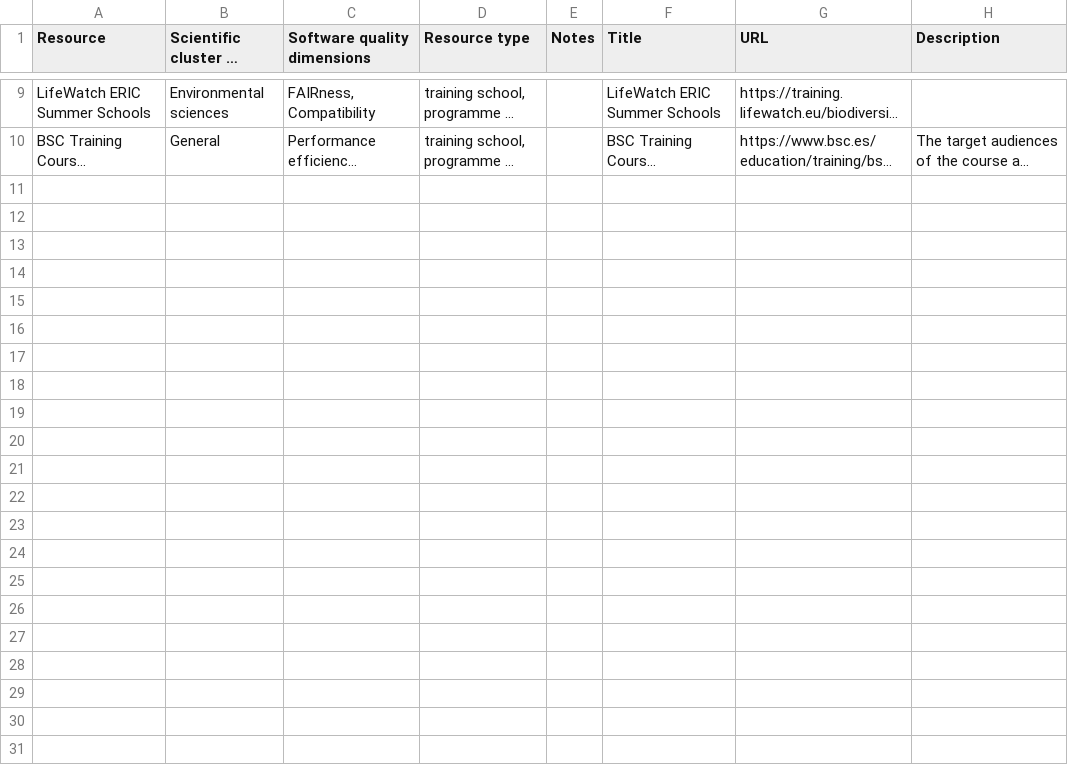
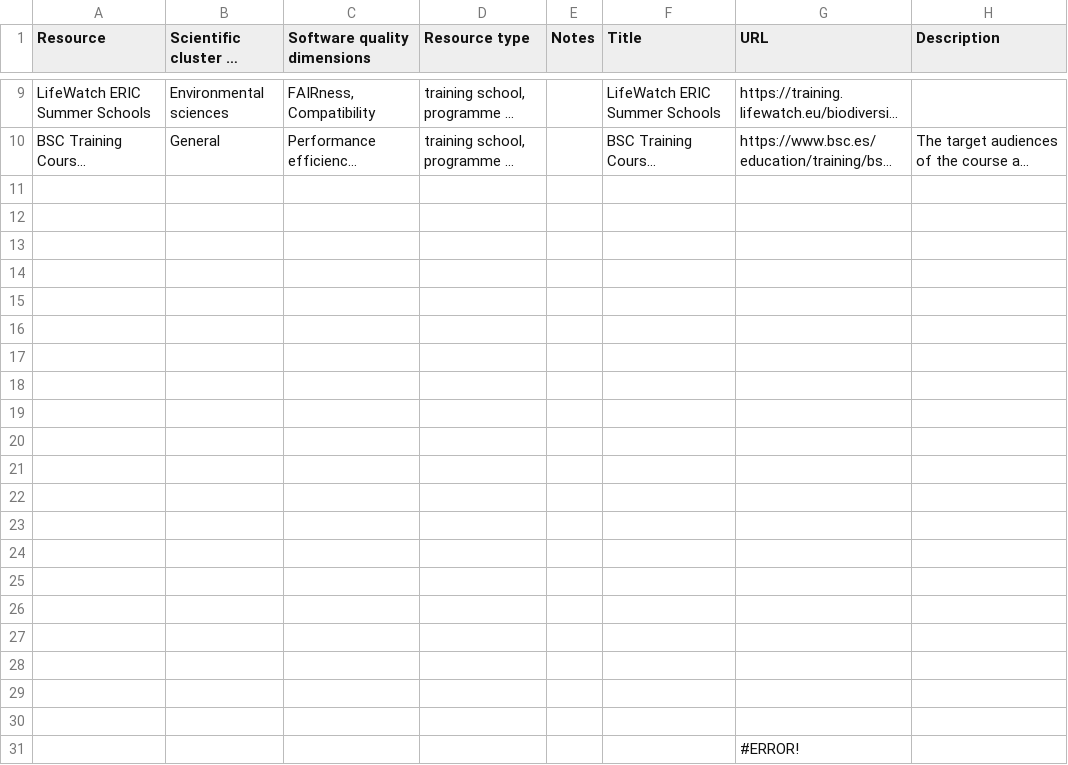
Before and after one commit to EVERSE-ResearchSoftware/training, a CSV file: csv/training_schools_and_events.csv, drawn as a sheet; only a part is shown, gaps mark what is left out; long unchanged cells end in …; the diff names each change by its address in the sheet, - before the commit and + after, or states it on an @@ line.

Commit message:
GitHub Actions: Update JSON

```diff
--- a/csv/training_schools_and_events.csv
+++ b/csv/training_schools_and_events.csv
+row 11: (empty)
+row 12: (empty)
+row 13: (empty)
+row 14: (empty)
+row 15: (empty)
+row 16: (empty)
+row 17: (empty)
+row 18: (empty)
+row 19: (empty)
+row 20: (empty)
+row 21: (empty)
+row 22: (empty)
+row 23: (empty)
+row 24: (empty)
+row 25: (empty)
+row 26: (empty)
+row 27: (empty)
+row 28: (empty)
+row 29: (empty)
+row 30: (empty)
+row 31:  |  |  |  |  |  | #ERROR!
```
